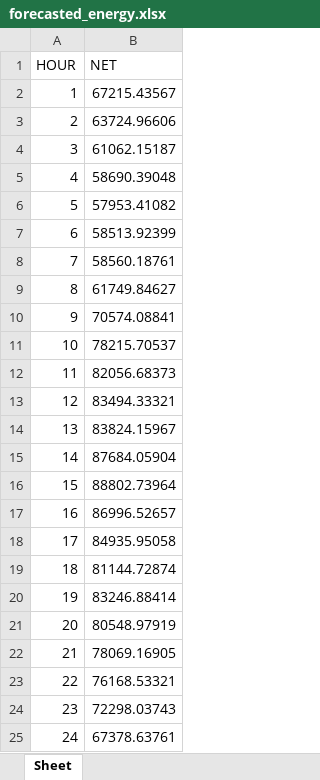
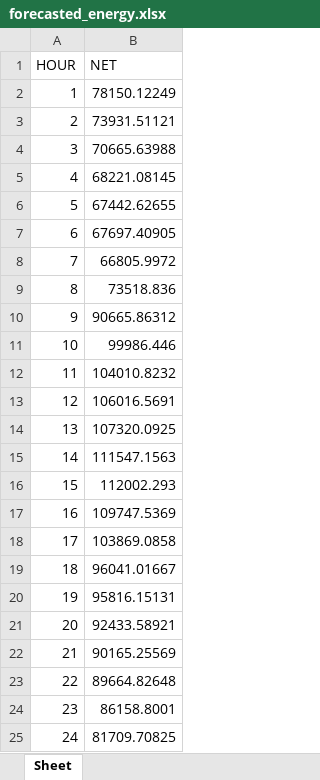
Before and after one commit to alyssuhlee/MORE_Energy_Trading_Dashboard, an Excel workbook: forecasted_energy.xlsx, sheet Sheet, drawn as a sheet; values as stored, in another font and other column widths than the file's, no borders; the diff names each change by its address in the sheet, - before the commit and + after, or states it on an @@ line.

Commit message:
Changed forecasted energy file

```diff
--- a/forecasted_energy.xlsx (sheet Sheet)
+++ b/forecasted_energy.xlsx (sheet Sheet)
-B2 (NET): 67215.43567
+B2 (NET): 78150.12249
-B3 (NET): 63724.96606
+B3 (NET): 73931.51121
-B4 (NET): 61062.15187
+B4 (NET): 70665.63988
-B5 (NET): 58690.39048
+B5 (NET): 68221.08145
-B6 (NET): 57953.41082
+B6 (NET): 67442.62655
-B7 (NET): 58513.92399
+B7 (NET): 67697.40905
-B8 (NET): 58560.18761
+B8 (NET): 66805.9972
-B9 (NET): 61749.84627
+B9 (NET): 73518.836
-B10 (NET): 70574.08841
+B10 (NET): 90665.86312
-B11 (NET): 78215.70537
+B11 (NET): 99986.446
-B12 (NET): 82056.68373
+B12 (NET): 104010.8232
-B13 (NET): 83494.33321
+B13 (NET): 106016.5691
-B14 (NET): 83824.15967
+B14 (NET): 107320.0925
-B15 (NET): 87684.05904
+B15 (NET): 111547.1563
-B16 (NET): 88802.73964
+B16 (NET): 112002.293
-B17 (NET): 86996.52657
+B17 (NET): 109747.5369
-B18 (NET): 84935.95058
+B18 (NET): 103869.0858
-B19 (NET): 81144.72874
+B19 (NET): 96041.01667
-B20 (NET): 83246.88414
+B20 (NET): 95816.15131
-B21 (NET): 80548.97919
+B21 (NET): 92433.58921
-B22 (NET): 78069.16905
+B22 (NET): 90165.25569
-B23 (NET): 76168.53321
+B23 (NET): 89664.82648
-B24 (NET): 72298.03743
+B24 (NET): 86158.8001
-B25 (NET): 67378.63761
+B25 (NET): 81709.70825
```
